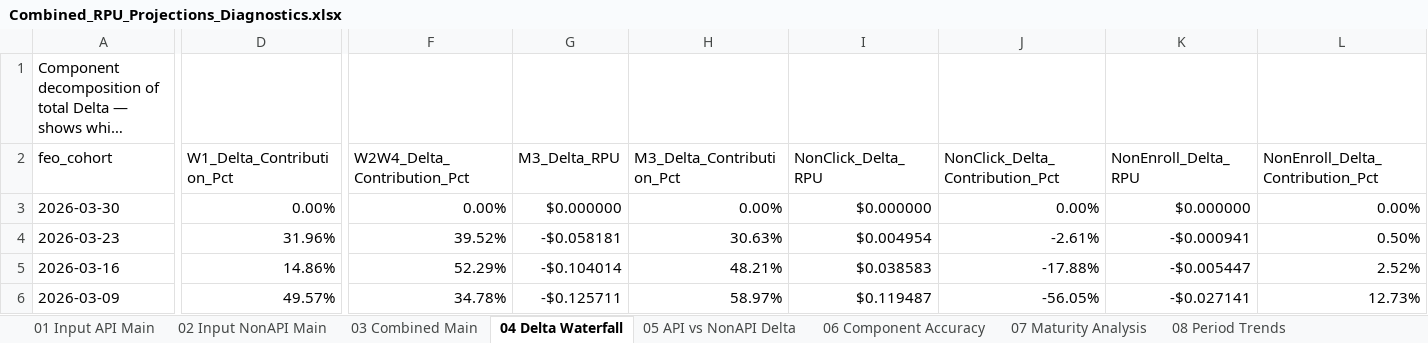
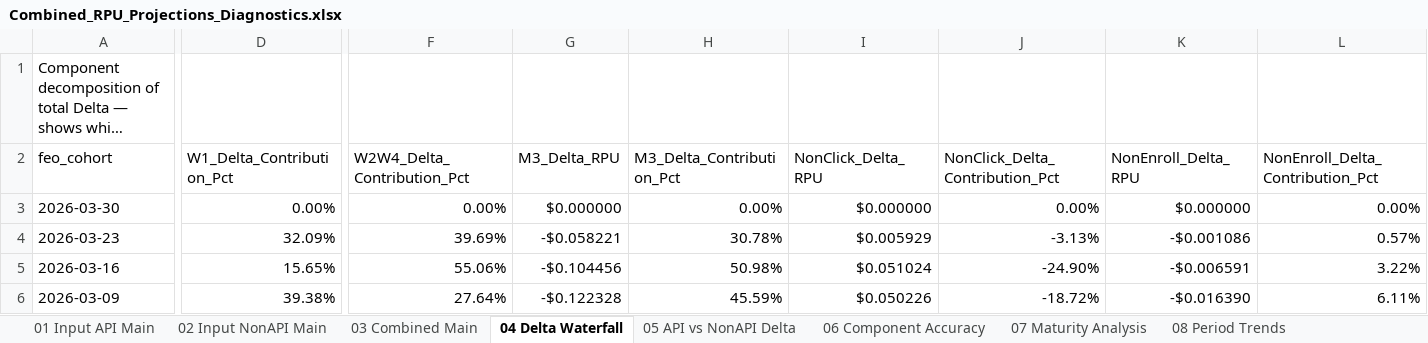
Before and after one commit to BrightMoney-AI/affiliates_product, an Excel workbook: projections/Outputs/Combined_RPU_Projections_Diagnostics.xlsx, sheet 04 Delta Waterfall, drawn as a sheet; only a part is shown, gaps mark what is left out; long unchanged cells end in …; values as stored, in another font and other column widths than the file's, no cell formats; the diff covers the shown part only; the diff names each change by its address in the sheet, - before the commit and + after, or states it on an @@ line.

```diff
--- a/projections/Outputs/Combined_RPU_Projections_Diagnostics.xlsx (sheet 04 Delta Waterfall)
+++ b/projections/Outputs/Combined_RPU_Projections_Diagnostics.xlsx (sheet 04 Delta Waterfall)
-D4 (W1_Delta_Contribution_Pct): 31.96%
+D4 (W1_Delta_Contribution_Pct): 32.09%
-F4 (W2W4_Delta_Contribution_Pct): 39.52%
+F4 (W2W4_Delta_Contribution_Pct): 39.69%
-G4 (M3_Delta_RPU): -$0.058181
+G4 (M3_Delta_RPU): -$0.058221
-H4 (M3_Delta_Contribution_Pct): 30.63%
+H4 (M3_Delta_Contribution_Pct): 30.78%
-I4 (NonClick_Delta_RPU): $0.004954
+I4 (NonClick_Delta_RPU): $0.005929
-J4 (NonClick_Delta_Contribution_Pct): -2.61%
+J4 (NonClick_Delta_Contribution_Pct): -3.13%
-K4 (NonEnroll_Delta_RPU): -$0.000941
+K4 (NonEnroll_Delta_RPU): -$0.001086
-L4 (NonEnroll_Delta_Contribution_Pct): 0.50%
+L4 (NonEnroll_Delta_Contribution_Pct): 0.57%
-D5 (W1_Delta_Contribution_Pct): 14.86%
+D5 (W1_Delta_Contribution_Pct): 15.65%
-F5 (W2W4_Delta_Contribution_Pct): 52.29%
+F5 (W2W4_Delta_Contribution_Pct): 55.06%
-G5 (M3_Delta_RPU): -$0.104014
+G5 (M3_Delta_RPU): -$0.104456
-H5 (M3_Delta_Contribution_Pct): 48.21%
+H5 (M3_Delta_Contribution_Pct): 50.98%
-I5 (NonClick_Delta_RPU): $0.038583
+I5 (NonClick_Delta_RPU): $0.051024
-J5 (NonClick_Delta_Contribution_Pct): -17.88%
+J5 (NonClick_Delta_Contribution_Pct): -24.90%
-K5 (NonEnroll_Delta_RPU): -$0.005447
+K5 (NonEnroll_Delta_RPU): -$0.006591
-L5 (NonEnroll_Delta_Contribution_Pct): 2.52%
+L5 (NonEnroll_Delta_Contribution_Pct): 3.22%
-D6 (W1_Delta_Contribution_Pct): 49.57%
+D6 (W1_Delta_Contribution_Pct): 39.38%
-F6 (W2W4_Delta_Contribution_Pct): 34.78%
+F6 (W2W4_Delta_Contribution_Pct): 27.64%
-G6 (M3_Delta_RPU): -$0.125711
+G6 (M3_Delta_RPU): -$0.122328
-H6 (M3_Delta_Contribution_Pct): 58.97%
+H6 (M3_Delta_Contribution_Pct): 45.59%
-I6 (NonClick_Delta_RPU): $0.119487
+I6 (NonClick_Delta_RPU): $0.050226
-J6 (NonClick_Delta_Contribution_Pct): -56.05%
+J6 (NonClick_Delta_Contribution_Pct): -18.72%
-K6 (NonEnroll_Delta_RPU): -$0.027141
+K6 (NonEnroll_Delta_RPU): -$0.016390
-L6 (NonEnroll_Delta_Contribution_Pct): 12.73%
+L6 (NonEnroll_Delta_Contribution_Pct): 6.11%
```
Also changed, not shown: 347 edited cells elsewhere in this sheet, sheet 05 API vs NonAPI Delta, sheet 09 Error Concentration, sheet 03 Combined Main, sheet 01 Input API Main, sheet 06 Component Accuracy, sheet 08 Period Trends, 3 more sheets, cell formats, 1 other file.
